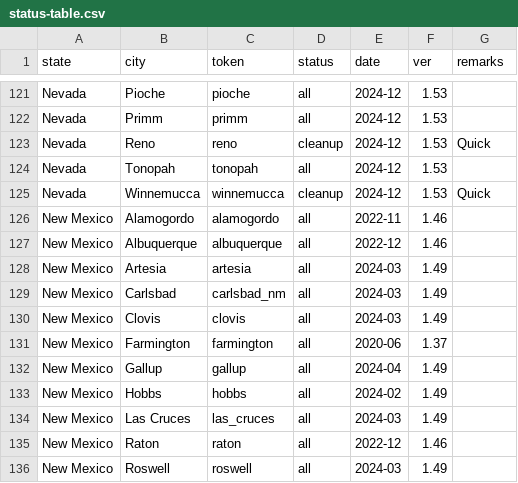
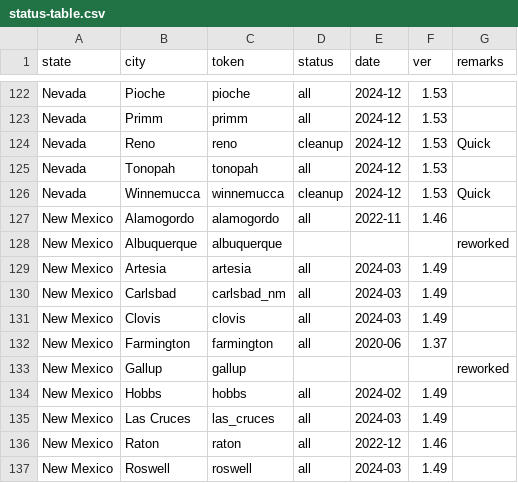
Before and after one commit to nautofon/cfd, a CSV file: info/status-table.csv, drawn as a sheet; only a part is shown, gaps mark what is left out; the diff covers the shown part only.

Commit message:
Apply 1.58 base map rework
- Remove cities affected by the 1.58 base map rework from the current C/FD version
- Add those to a new 1.57 subdir so they remain available for C/FD alternate/"old" versions
- Update supporting files for 1.58

The new and reworked cities in 1.58 are missing here. There is no content for them yet.

The targeted ATS version of the regular C/FD is always the latest game version, so this change should have come around the time of 1.58's release already. This took quite a while to land because of a really nasty bug in the macOS version that SCS has been totally ignoring so far. See the forum discussion for details.

https://forum.scssoft.com/viewtopic.php?p=2134646#p2134646

```diff
--- a/info/status-table.csv
+++ b/info/status-table.csv
@@ -126,3 +127,3 @@ Nevada,Winnemucca,winnemucca,cleanup,2024-12,1.53,Quick
 New Mexico,Alamogordo,alamogordo,all,2022-11,1.46,
-New Mexico,Albuquerque,albuquerque,all,2022-12,1.46,
+New Mexico,Albuquerque,albuquerque,,,,reworked
 New Mexico,Artesia,artesia,all,2024-03,1.49,
@@ -131,3 +132,3 @@ New Mexico,Clovis,clovis,all,2024-03,1.49,
 New Mexico,Farmington,farmington,all,2020-06,1.37,
-New Mexico,Gallup,gallup,all,2024-04,1.49,
+New Mexico,Gallup,gallup,,,,reworked
 New Mexico,Hobbs,hobbs,all,2024-02,1.49,
```
Also changed, not shown: 2 added rows, 1 removed row and 32 edited cells elsewhere in this file, 22 other files.
